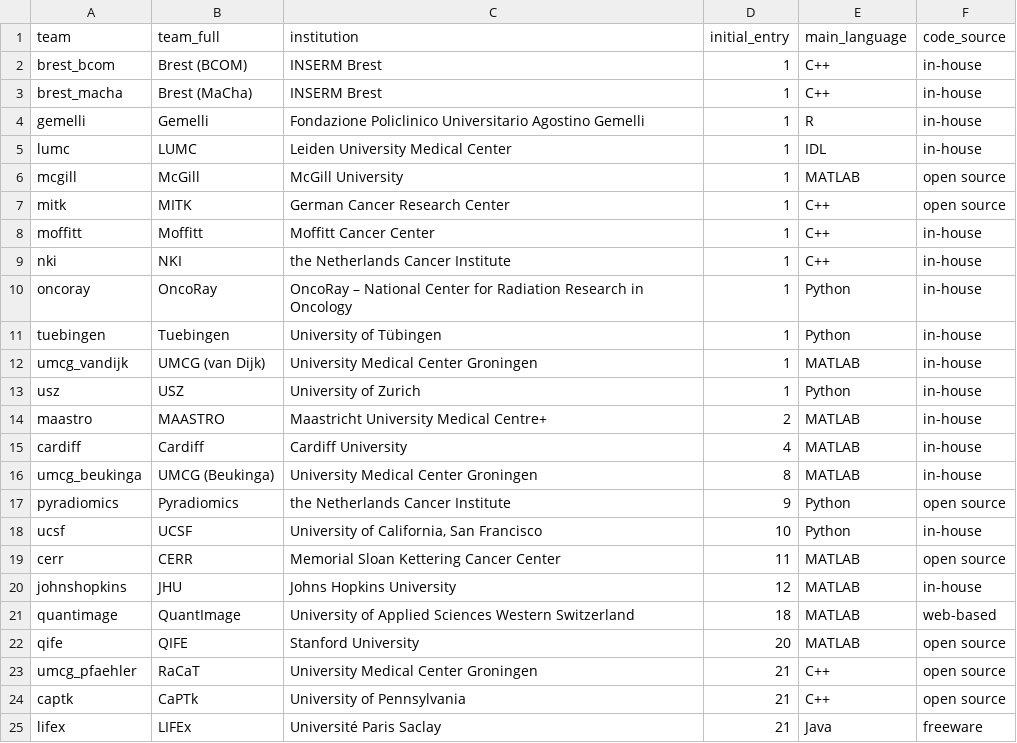
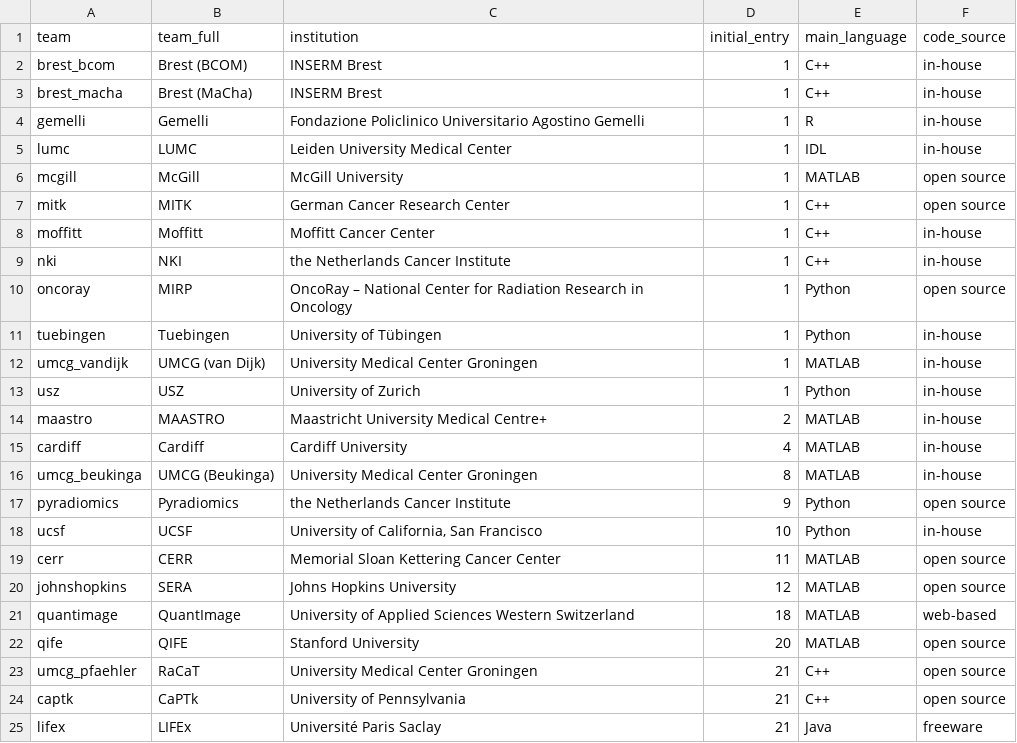
Before and after one commit to theibsi/ibsi_1_data_analysis, a CSV file: teams.csv, drawn as a sheet; only a part is shown.

Commit message:
Data and scripts used in the accepted manuscript.

```diff
--- a/teams.csv
+++ b/teams.csv
@@ -9,3 +9,3 @@ moffitt;Moffitt;Moffitt Cancer Center;1;C++;in-house
 nki;NKI;the Netherlands Cancer Institute;1;C++;in-house
-oncoray;OncoRay;OncoRay – National Center for Radiation Research in Oncology;1;Python;in-house
+oncoray;MIRP;OncoRay – National Center for Radiation Research in Oncology;1;Python;open source
 tuebingen;Tuebingen;University of Tübingen;1;Python;in-house
@@ -19,3 +19,3 @@ ucsf;UCSF;University of California, San Francisco;10;Python;in-house
 cerr;CERR;Memorial Sloan Kettering Cancer Center;11;MATLAB;open source
-johnshopkins;JHU;Johns Hopkins University;12;MATLAB;in-house
+johnshopkins;SERA;Johns Hopkins University;12;MATLAB;open source
 quantimage;QuantImage;University of Applied Sciences Western Switzerland;18;MATLAB;web-based
```
Also changed, not shown: 28 other files.
